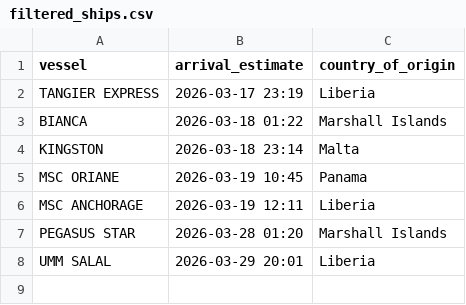
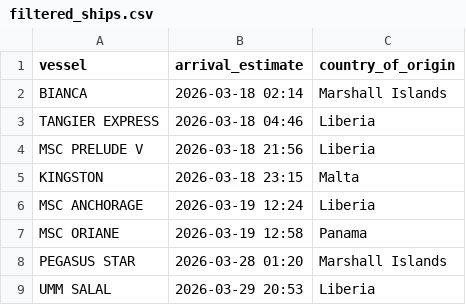
Before and after one commit to natalierjonas/FOCs-in-NYC, a CSV file: filtered_ships.csv, drawn as a sheet.

```diff
--- a/filtered_ships.csv
+++ b/filtered_ships.csv
@@ -1,8 +1,9 @@
 vessel,arrival_estimate,country_of_origin
-TANGIER EXPRESS,2026-03-17 23:19,Liberia
-BIANCA,2026-03-18 01:22,Marshall Islands
-KINGSTON,2026-03-18 23:14,Malta
-MSC ORIANE,2026-03-19 10:45,Panama
-MSC ANCHORAGE,2026-03-19 12:11,Liberia
+BIANCA,2026-03-18 02:14,Marshall Islands
+TANGIER EXPRESS,2026-03-18 04:46,Liberia
+MSC PRELUDE V,2026-03-18 21:56,Liberia
+KINGSTON,2026-03-18 23:15,Malta
+MSC ANCHORAGE,2026-03-19 12:24,Liberia
+MSC ORIANE,2026-03-19 12:58,Panama
 PEGASUS STAR,2026-03-28 01:20,Marshall Islands
-UMM SALAL,2026-03-29 20:01,Liberia
+UMM SALAL,2026-03-29 20:53,Liberia
```
Also changed, not shown: ships_estimates_fixed.csv.
